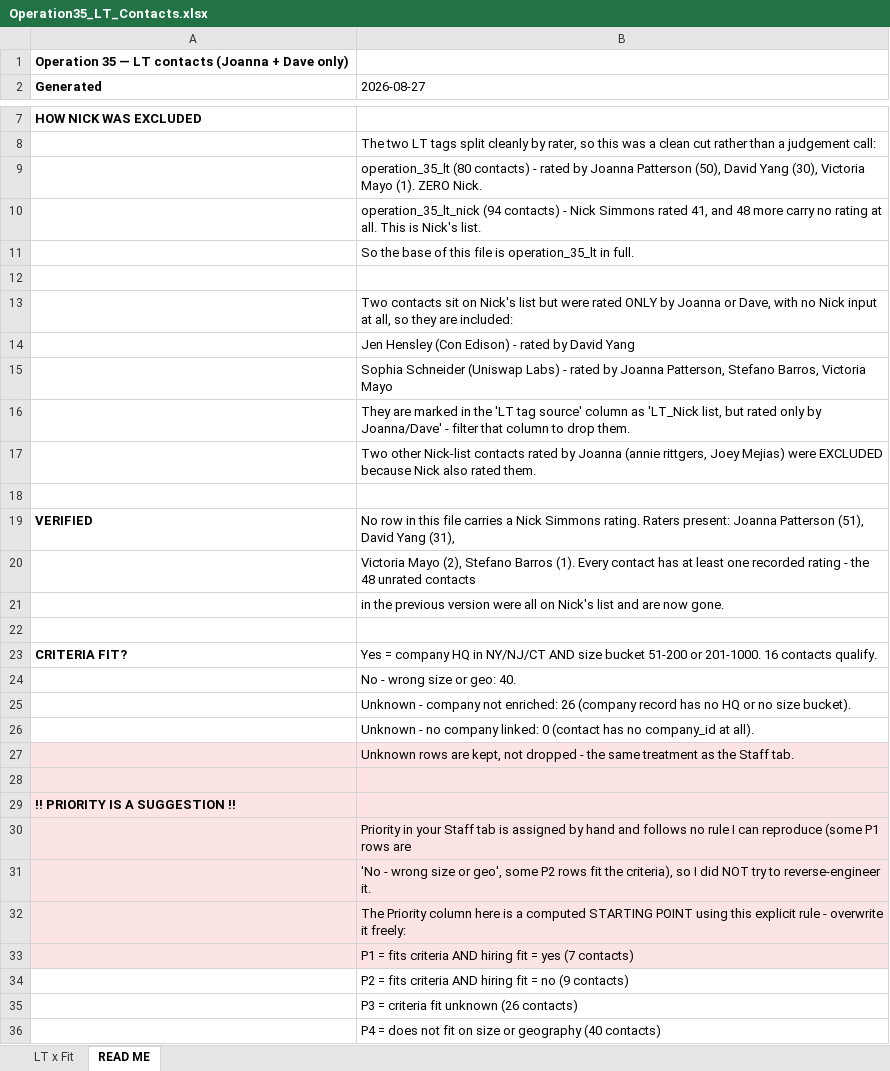
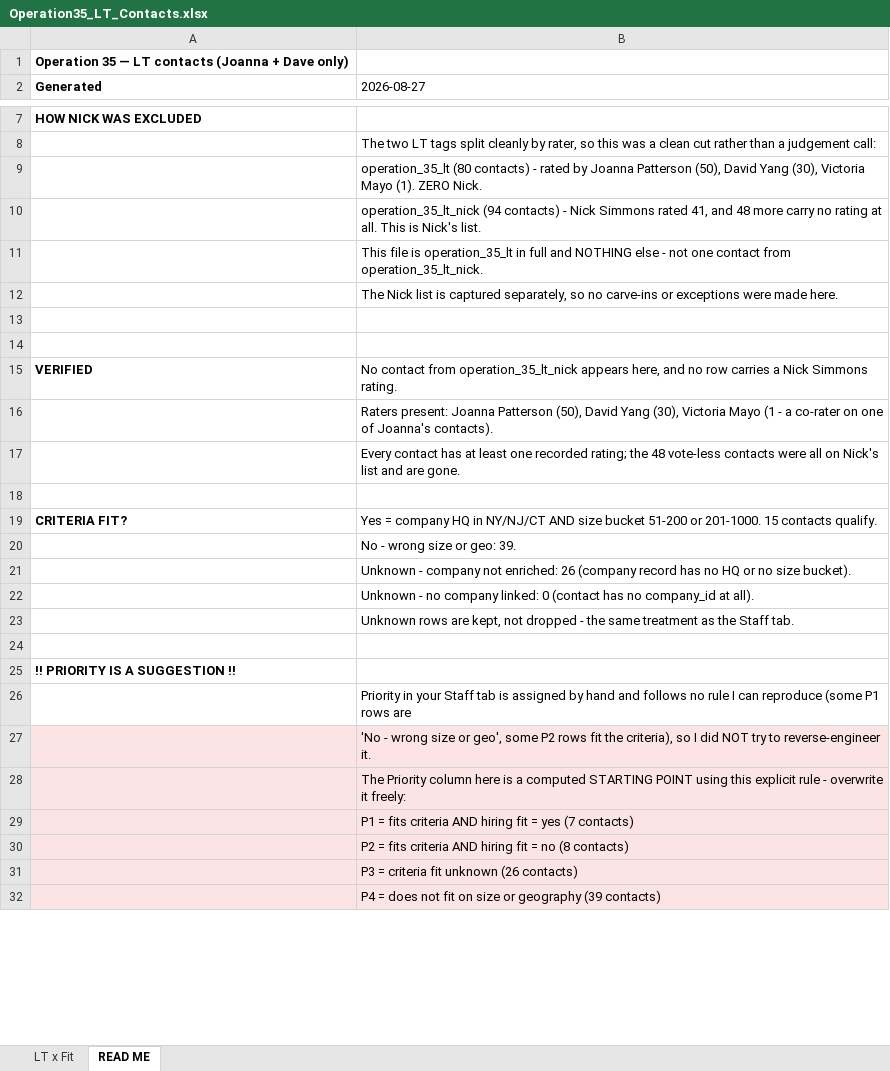
Before and after one commit to Pursuit-Org/bedrock, an Excel workbook: Operation35_LT_Contacts.xlsx, sheet READ ME, drawn as a sheet; only a part is shown, gaps mark what is left out; values as stored, in another font and other column widths than the file's, no borders; removed rows and columns are numbered as before the commit, all else as after; the diff covers the shown part only; the diff names each change by its address in the sheet, - before the commit and + after, or states it on an @@ line.

```diff
--- a/Operation35_LT_Contacts.xlsx (sheet READ ME)
+++ b/Operation35_LT_Contacts.xlsx (sheet READ ME)
-B11 (2026-08-27): So the base of this file is operation_35_lt in full.
+B11 (2026-08-27): This file is operation_35_lt in full and NOTHING else - not one contact from operation_35_lt_nick.
+row 12:  | The Nick list is captured separately, so no carve-ins or exceptions were made here.
-row 13:  | Two contacts sit on Nick's list but were rated ONLY by Joanna or Dave, with no Nick input at all, so they are included:
-row 14:  | Jen Hensley (Con Edison) - rated by David Yang
-row 15:  | Sophia Schneider (Uniswap Labs) - rated by Joanna Patterson, Stefano Barros, Victoria Mayo
-row 16:  | They are marked in the 'LT tag source' column as 'LT_Nick list, but rated only by Joanna/Dave' - filter that column to drop them.
-row 17:  | Two other Nick-list contacts rated by Joanna (annie rittgers, Joey Mejias) were EXCLUDED because Nick also rated them.
-B15 (2026-08-27): No row in this file carries a Nick Simmons rating. Raters present: Joanna Patterson (51), David Yang (31),
+B15 (2026-08-27): No contact from operation_35_lt_nick appears here, and no row carries a Nick Simmons rating.
-B16 (2026-08-27): Victoria Mayo (2), Stefano Barros (1). Every contact has at least one recorded rating - the 48 unrated contacts
+B16 (2026-08-27): Raters present: Joanna Patterson (50), David Yang (30), Victoria Mayo (1 - a co-rater on one of Joanna's contacts).
-B17 (2026-08-27): in the previous version were all on Nick's list and are now gone.
+B17 (2026-08-27): Every contact has at least one recorded rating; the 48 vote-less contacts were all on Nick's list and are gone.
-B19 (2026-08-27): …or 201-1000. 16 contacts qualify.
+B19 (2026-08-27): …or 201-1000. 15 contacts qualify.
-B20 (2026-08-27): No - wrong size or geo: 40.
+B20 (2026-08-27): No - wrong size or geo: 39.
-A23:B26 fill: #FCE4E4
+A23:B26 fill: none
-A30:B32 fill: none
+A30:B32 fill: #FCE4E4
-B30 (2026-08-27): …= no (9 contacts)
+B30 (2026-08-27): …= no (8 contacts)
-B32 (2026-08-27): …or geography (40 contacts)
+B32 (2026-08-27): …or geography (39 contacts)
```
Also changed, not shown: 1 added row, 1 removed row, 2 edited cells and cell formats elsewhere in this sheet, sheet LT x Fit.
